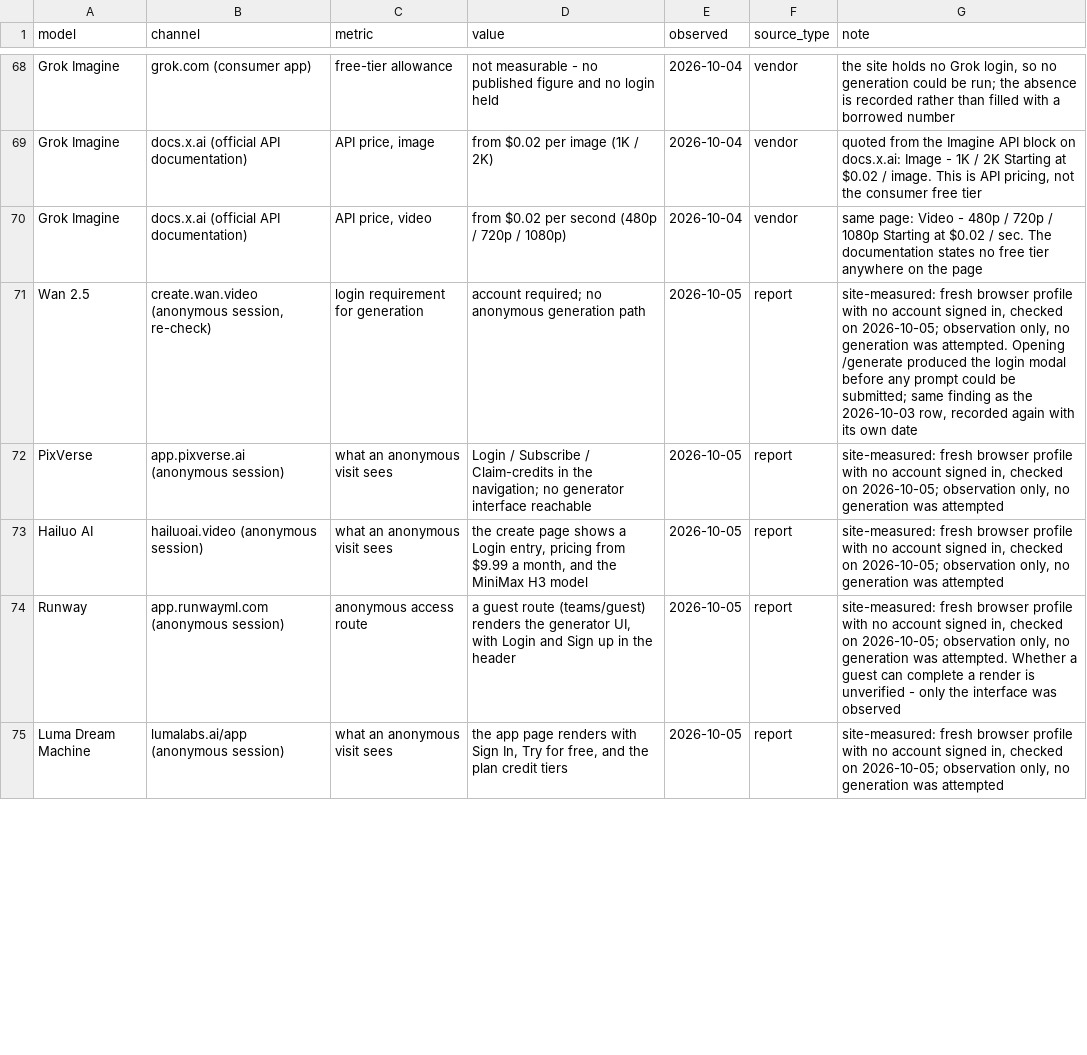
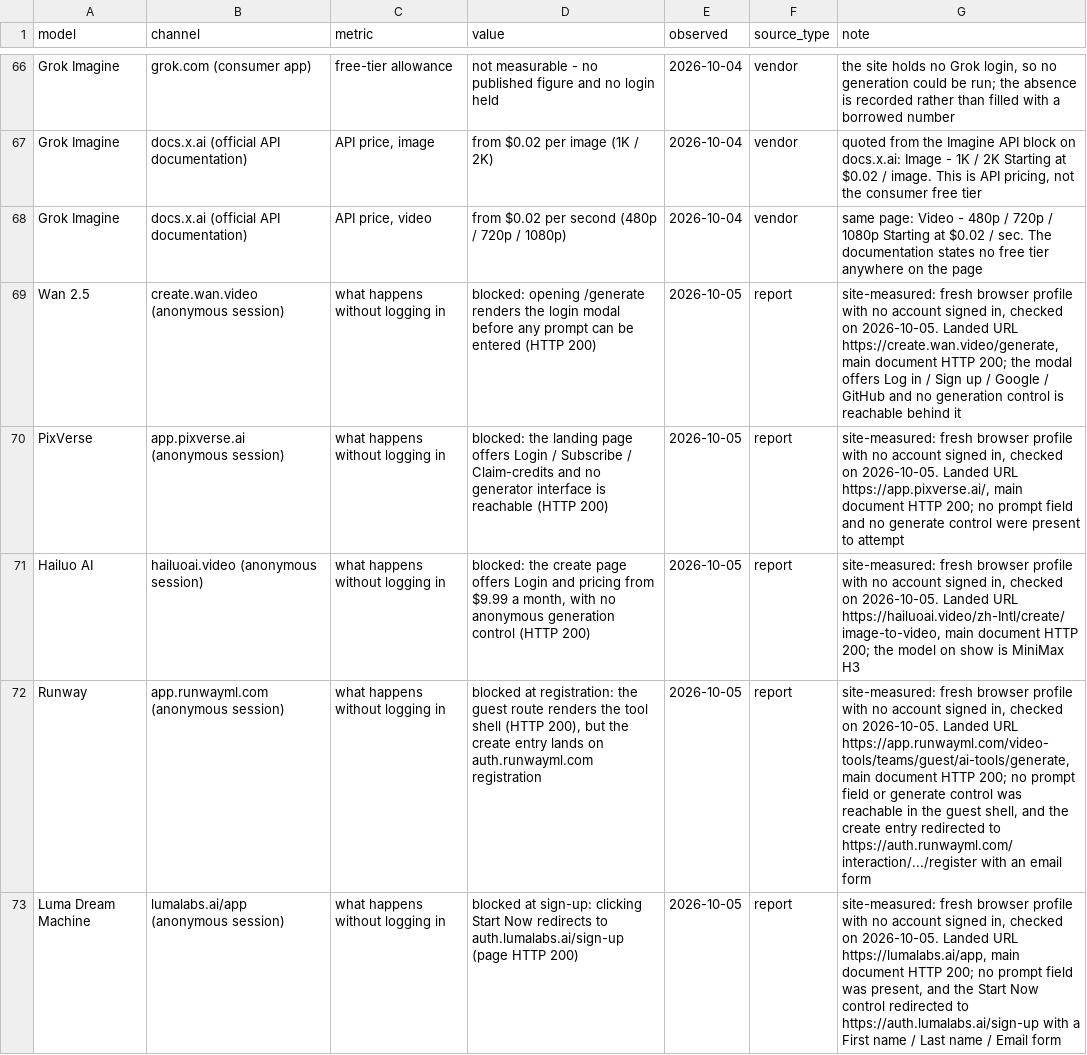
Before and after one commit to nicoleiszsy/seedance-2-5-free-tier-data, a CSV file: data/seedance-2-5-free-tiers.csv, drawn as a sheet; only a part is shown, gaps mark what is left out; the diff covers the shown part only.

Commit message:
Anonymous-session rows confirmed: what happens when you enter a prompt and hit generate without an account (8 channels) — 99 records

```diff
--- a/data/seedance-2-5-free-tiers.csv
+++ b/data/seedance-2-5-free-tiers.csv
@@ -70,6 +68,6 @@ Grok Imagine,docs.x.ai (official API documentation),"API price, image",from $0.0
 Grok Imagine,docs.x.ai (official API documentation),"API price, video",from $0.02 per second (480p / 720p / 1080p),2026-10-04,vendor,same page: Video - 480p / 720p / 1080p Starting at $0.02 / sec. The documentation states no free tier anywhere on the page
-Wan 2.5,"create.wan.video (anonymous session, re-check)",login requirement for generation,account required; no anonymous generation path,2026-10-05,report,"site-measured: fresh browser profile with no account signed in, checked on 2026-10-05; observation only, no generation was attempted. Opening /generate produced the login modal before any prompt could be submitted; same finding as the 2026-10-03 row, recorded again with its own date"
-PixVerse,app.pixverse.ai (anonymous session),what an anonymous visit sees,Login / Subscribe / Claim-credits in the navigation; no generator interface reachable,2026-10-05,report,"site-measured: fresh browser profile with no account signed in, checked on 2026-10-05; observation only, no generation was attempted"
-Hailuo AI,hailuoai.video (anonymous session),what an anonymous visit sees,"the create page shows a Login entry, pricing from $9.99 a month, and the MiniMax H3 model",2026-10-05,report,"site-measured: fresh browser profile with no account signed in, checked on 2026-10-05; observation only, no generation was attempted"
-Runway,app.runwayml.com (anonymous session),anonymous access route,"a guest route (teams/guest) renders the generator UI, with Login and Sign up in the header",2026-10-05,report,"site-measured: fresh browser profile with no account signed in, checked on 2026-10-05; observation only, no generation was attempted. Whether a guest can complete a render is unverified - only the interface was observed"
-Luma Dream Machine,lumalabs.ai/app (anonymous session),what an anonymous visit sees,"the app page renders with Sign In, Try for free, and the plan credit tiers",2026-10-05,report,"site-measured: fresh browser profile with no account signed in, checked on 2026-10-05; observation only, no generation was attempted"
+Wan 2.5,create.wan.video (anonymous session),what happens without logging in,blocked: opening /generate renders the login modal before any prompt can be entered (HTTP 200),2026-10-05,report,"site-measured: fresh browser profile with no account signed in, checked on 2026-10-05. Landed URL https://create.wan.video/generate, main document HTTP 200; the modal offers Log in / Sign up / Google / GitHub and no generation control is reachable behind it"
+PixVerse,app.pixverse.ai (anonymous session),what happens without logging in,blocked: the landing page offers Login / Subscribe / Claim-credits and no generator interface is reachable (HTTP 200),2026-10-05,report,"site-measured: fresh browser profile with no account signed in, checked on 2026-10-05. Landed URL https://app.pixverse.ai/, main document HTTP 200; no prompt field and no generate control were present to attempt"
+Hailuo AI,hailuoai.video (anonymous session),what happens without logging in,"blocked: the create page offers Login and pricing from $9.99 a month, with no anonymous generation control (HTTP 200)",2026-10-05,report,"site-measured: fresh browser profile with no account signed in, checked on 2026-10-05. Landed URL https://hailuoai.video/zh-Intl/create/image-to-video, main document HTTP 200; the model on show is MiniMax H3"
+Runway,app.runwayml.com (anonymous session),what happens without logging in,"blocked at registration: the guest route renders the tool shell (HTTP 200), but the create entry lands on auth.runwayml.com registration",2026-10-05,report,"site-measured: fresh browser profile with no account signed in, checked on 2026-10-05. Landed URL https://app.runwayml.com/video-tools/teams/guest/ai-tools/generate, main document HTTP 200; no prompt field or generate control was reachable in the guest shell, and the create entry redirected to https://auth.runwayml.com/interaction/.../register with an email form"
+Luma Dream Machine,lumalabs.ai/app (anonymous session),what happens without logging in,blocked at sign-up: clicking Start Now redirects to auth.lumalabs.ai/sign-up (page HTTP 200),2026-10-05,report,"site-measured: fresh browser profile with no account signed in, checked on 2026-10-05. Landed URL https://lumalabs.ai/app, main document HTTP 200; no prompt field was present, and the Start Now control redirected to https://auth.lumalabs.ai/sign-up with a First name / Last name / Email form"
```
Also changed, not shown: 3 removed rows and 9 edited cells elsewhere in this file, 3 other files.
